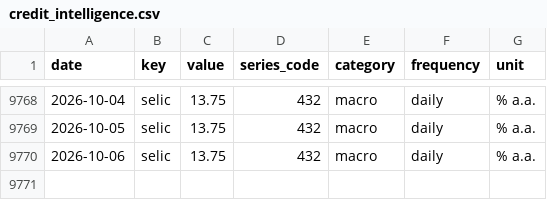
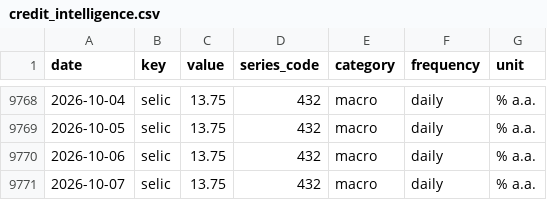
Before and after one commit to gabrieldelvaje/credit-intelligence-brasil, a CSV file: data/credit_intelligence.csv, drawn as a sheet; only a part is shown, gaps mark what is left out.

```diff
--- a/data/credit_intelligence.csv
+++ b/data/credit_intelligence.csv
@@ -9770 +9770,2 @@ date,key,value,series_code,category,frequency,unit
 2026-10-06,selic,13.75,432,macro,daily,% a.a.
+2026-10-07,selic,13.75,432,macro,daily,% a.a.
```
Also changed, not shown: data/series/selic.csv, 5 other files.
